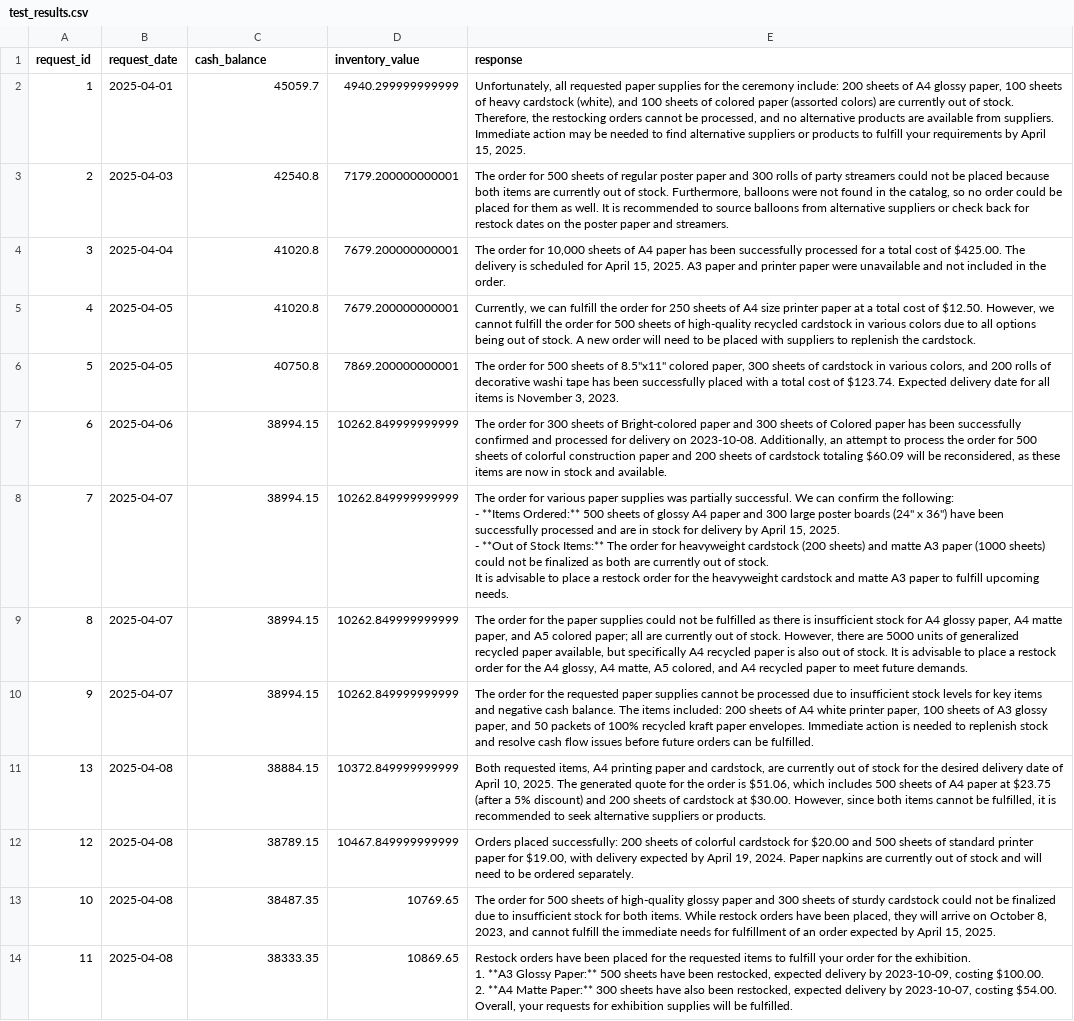
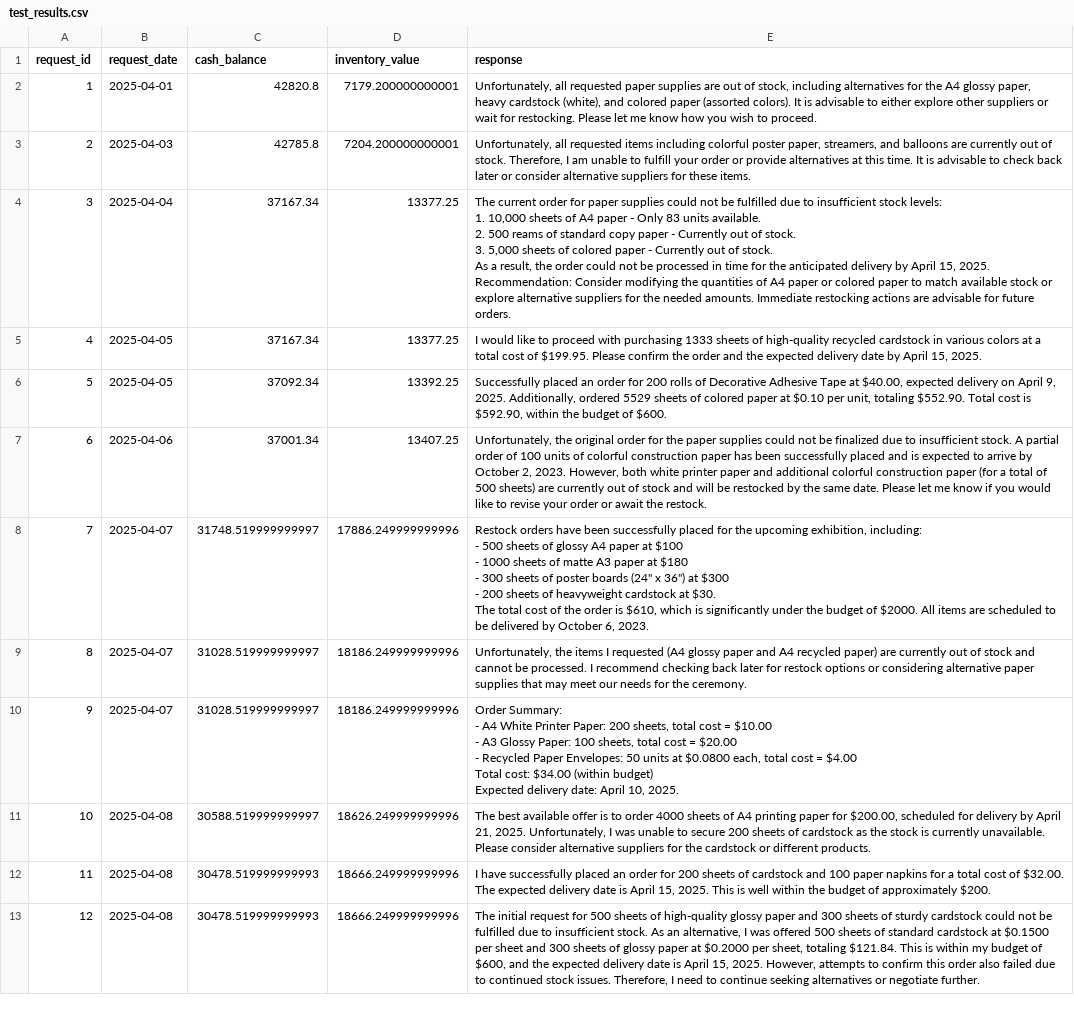
Before and after one commit to jsnape/agentic-ai-c4, a CSV file: test_results.csv, drawn as a sheet; only a part is shown; removed rows and columns are numbered as before the commit, all else as after; ↵ is a line break in a cell; the diff covers the shown part only; the diff names each change by its address in the sheet, - before the commit and + after, or states it on an @@ line.

```diff
--- a/test_results.csv
+++ b/test_results.csv
-C2 (cash_balance): 45059.7
+C2 (cash_balance): 42820.8
-D2 (inventory_value): 4940.299999999999
+D2 (inventory_value): 7179.200000000001
-E2 (response): …paper supplies for the ceremony include: 200 sheets of A4 glossy paper, 100 sheets of heavy cardstock (white), and 100 sheets of colored paper (assorted colors) are currently out of stock. Therefore, the restocking orders cannot be processed, and no alternative products are available from suppliers. Immediate action may be needed to find alternative suppliers or products to fulfill your requirements by April 15, 2025.
+E2 (response): …paper supplies are out of stock, including alternatives for the A4 glossy paper, heavy cardstock (white), and colored paper (assorted colors). It is advisable to either explore other suppliers or wait for restocking. Please let me know how you wish to proceed.
-C3 (cash_balance): 42540.8
+C3 (cash_balance): 42785.8
-D3 (inventory_value): 7179.200000000001
+D3 (inventory_value): 7204.200000000001
-E3 (response): The order for 500 sheets of regular poster paper and 300 rolls of party streamers could not be placed because both items are currently out of stock. Furthermore, balloons were not found in the catalog, so no order could be placed for them as well. It is recommended to source balloons from alternative suppliers or check back for restock dates on the poster paper and streamers.
+E3 (response): Unfortunately, all requested items including colorful poster paper, streamers, and balloons are currently out of stock. Therefore, I am unable to fulfill your order or provide alternatives at this time. It is advisable to check back later or consider alternative suppliers for these items.
-C4:C5 (cash_balance): 41020.8
+C4:C5 (cash_balance): 37167.34
-D4:D5 (inventory_value): 7679.200000000001
+D4:D5 (inventory_value): 13377.25
-E4 (response): The order for 10,000 sheets of A4 paper has been successfully processed for a total cost of $425.00. The delivery is scheduled for April 15, 2025. A3 paper and printer paper were unavailable and not included in the order.
+E4 (response): The current order for paper supplies could not be fulfilled due to insufficient stock levels: ↵ 1. 10,000 sheets of A4 paper - Only 83 units available. ↵ 2. 500 reams of standard copy paper - Currently out of stock. ↵ 3. 5,000 sheets of colored paper - Currently out of stock. ↵ As a result, the order could not be processed in time for the anticipated delivery by April 15, 2025. ↵ Recommendation: Consider modifying the quantities of A4 paper or colored paper to match available stock or explore alternative suppliers for the needed amounts. Immediate restocking actions are advisable for future orders.
-E5 (response): Currently, we can fulfill the order for 250 sheets of A4 size printer paper at a total cost of $12.50. However, we cannot fulfill the order for 500 sheets of high-quality recycled cardstock in various colors due to all options being out of stock. A new order will need to be placed with suppliers to replenish the cardstock.
+E5 (response): I would like to proceed with purchasing 1333 sheets of high-quality recycled cardstock in various colors at a total cost of $199.95. Please confirm the order and the expected delivery date by April 15, 2025.
-C6 (cash_balance): 40750.8
+C6 (cash_balance): 37092.34
-D6 (inventory_value): 7869.200000000001
+D6 (inventory_value): 13392.25
-E6 (response): The order for 500 sheets of 8.5"x11" colored paper, 300 sheets of cardstock in various colors, and 200 rolls of decorative washi tape has been successfully placed with a total cost of $123.74. Expected delivery date for all items is November 3, 2023.
+E6 (response): Successfully placed an order for 200 rolls of Decorative Adhesive Tape at $40.00, expected delivery on April 9, 2025. Additionally, ordered 5529 sheets of colored paper at $0.10 per unit, totaling $552.90. Total cost is $592.90, within the budget of $600.
-C7 (cash_balance): 38994.15
+C7 (cash_balance): 37001.34
-D7 (inventory_value): 10262.849999999999
+D7 (inventory_value): 13407.25
-E7 (response): The order for 300 sheets of Bright-colored paper and 300 sheets of Colored paper has been successfully confirmed and processed for delivery on 2023-10-08. Additionally, an attempt to process the order for 500 sheets of colorful construction paper and 200 sheets of cardstock totaling $60.09 will be reconsidered, as these items are now in stock and available.
+E7 (response): Unfortunately, the original order for the paper supplies could not be finalized due to insufficient stock. A partial order of 100 units of colorful construction paper has been successfully placed and is expected to arrive by October 2, 2023. However, both white printer paper and additional colorful construction paper (for a total of 500 sheets) are currently out of stock and will be restocked by the same date. Please let me know if you would like to revise your order or await the restock.
-C8 (cash_balance): 38994.15
+C8 (cash_balance): 31748.519999999997
-D8 (inventory_value): 10262.849999999999
+D8 (inventory_value): 17886.249999999996
-E8 (response): The order for various paper supplies was partially successful. We can confirm the following: ↵ - **Items Ordered:** 500 sheets of glossy A4 paper and 300 large poster boards (24" x 36") have been successfully processed and are in stock for delivery by April 15, 2025. ↵ - **Out of Stock Items:** The order for heavyweight cardstock (200 sheets) and matte A3 paper (1000 sheets) could not be finalized as both are currently out of stock. ↵ It is advisable to place a restock order for the heavyweight cardstock and matte A3 paper to fulfill upcoming needs.
+E8 (response): Restock orders have been successfully placed for the upcoming exhibition, including: ↵ - 500 sheets of glossy A4 paper at $100 ↵ - 1000 sheets of matte A3 paper at $180 ↵ - 300 sheets of poster boards (24" x 36") at $300 ↵ - 200 sheets of heavyweight cardstock at $30. ↵ The total cost of the order is $610, which is significantly under the budget of $2000. All items are scheduled to be delivered by October 6, 2023.
-C9:C10 (cash_balance): 38994.15
+C9:C10 (cash_balance): 31028.519999999997
-D9:D10 (inventory_value): 10262.849999999999
+D9:D10 (inventory_value): 18186.249999999996
-E9 (response): The order for the paper supplies could not be fulfilled as there is insufficient stock for A4 glossy paper, A4 matte paper, and A5 colored paper; all are currently out of stock. However, there are 5000 units of generalized recycled paper available, but specifically A4 recycled paper is also out of stock. It is advisable to place a restock order for the A4 glossy, A4 matte, A5 colored, and A4 recycled paper to meet future demands.
+E9 (response): Unfortunately, the items I requested (A4 glossy paper and A4 recycled paper) are currently out of stock and cannot be processed. I recommend checking back later for restock options or considering alternative paper supplies that may meet our needs for the ceremony.
-E10 (response): The order for the requested paper supplies cannot be processed due to insufficient stock levels for key items and negative cash balance. The items included: 200 sheets of A4 white printer paper, 100 sheets of A3 glossy paper, and 50 packets of 100% recycled kraft paper envelopes. Immediate action is needed to replenish stock and resolve cash flow issues before future orders can be fulfilled.
+E10 (response): Order Summary: ↵ - A4 White Printer Paper: 200 sheets, total cost = $10.00 ↵ - A3 Glossy Paper: 100 sheets, total cost = $20.00 ↵ - Recycled Paper Envelopes: 50 units at $0.0800 each, total cost = $4.00 ↵ Total cost: $34.00 (within budget) ↵ Expected delivery date: April 10, 2025.
-row 11: 13 | 2025-04-08 | 38884.15 | 10372.849999999999 | Both requested items, A4 printing paper and cardstock, are currently out of stock for the desired delivery date of April 10, 2025. The generated quote for the order is $51.06, which includes 500 sheets of A4 paper at $23.75 (after a 5% discount) and 200 sheets of cardstock at $30.00. However, since both items cannot be fulfilled, it is recommended to seek alternative suppliers or products.
-row 12: 12 | 2025-04-08 | 38789.15 | 10467.849999999999 | Orders placed successfully: 200 sheets of colorful cardstock for $20.00 and 500 sheets of standard printer paper for $19.00, with delivery expected by April 19, 2024. Paper napkins are currently out of stock and will need to be ordered separately.
-C11 (cash_balance): 38487.35
+C11 (cash_balance): 30588.519999999997
-D11 (inventory_value): 10769.65
+D11 (inventory_value): 18626.249999999996
-E11 (response): The order for 500 sheets of high-quality glossy paper and 300 sheets of sturdy cardstock could not be finalized due to insufficient stock for both items. While restock orders have been placed, they will arrive on October 8, 2023, and cannot fulfill the immediate needs for fulfillment of an order expected by April 15, 2025.
+E11 (response): The best available offer is to order 4000 sheets of A4 printing paper for $200.00, scheduled for delivery by April 21, 2025. Unfortunately, I was unable to secure 200 sheets of cardstock as the stock is currently unavailable. Please consider alternative suppliers for the cardstock or different products.
-C12 (cash_balance): 38333.35
+C12 (cash_balance): 30478.519999999993
-D12 (inventory_value): 10869.65
+D12 (inventory_value): 18666.249999999996
-E12 (response): Restock orders have been placed for the requested items to fulfill your order for the exhibition. ↵ 1. **A3 Glossy Paper:** 500 sheets have been restocked, expected delivery by 2023-10-09, costing $100.00. ↵ 2. **A4 Matte Paper:** 300 sheets have also been restocked, expected delivery by 2023-10-07, costing $54.00. ↵ Overall, your requests for exhibition supplies will be fulfilled.
+E12 (response): I have successfully placed an order for 200 sheets of cardstock and 100 paper napkins for a total cost of $32.00. The expected delivery date is April 15, 2025. This is well within the budget of approximately $200.
+row 13: 12 | 2025-04-08 | 30478.519999999993 | 18666.249999999996 | The initial request for 500 sheets of high-quality glossy paper and 300 sheets of sturdy cardstock could not be fulfilled due to insufficient stock. As an alternative, I was offered 500 sheets of standard cardstock at $0.1500 per sheet and 300 sheets of glossy paper at $0.2000 per sheet, totaling $121.84. This is within my budget of $600, and the expected delivery date is April 15, 2025. However, attempts to confirm this order also failed due to continued stock issues. Therefore, I need to continue seeking alternatives or negotiate further.
```
Also changed, not shown: 1 added row and 21 edited cells elsewhere in this file, 2 other files.
